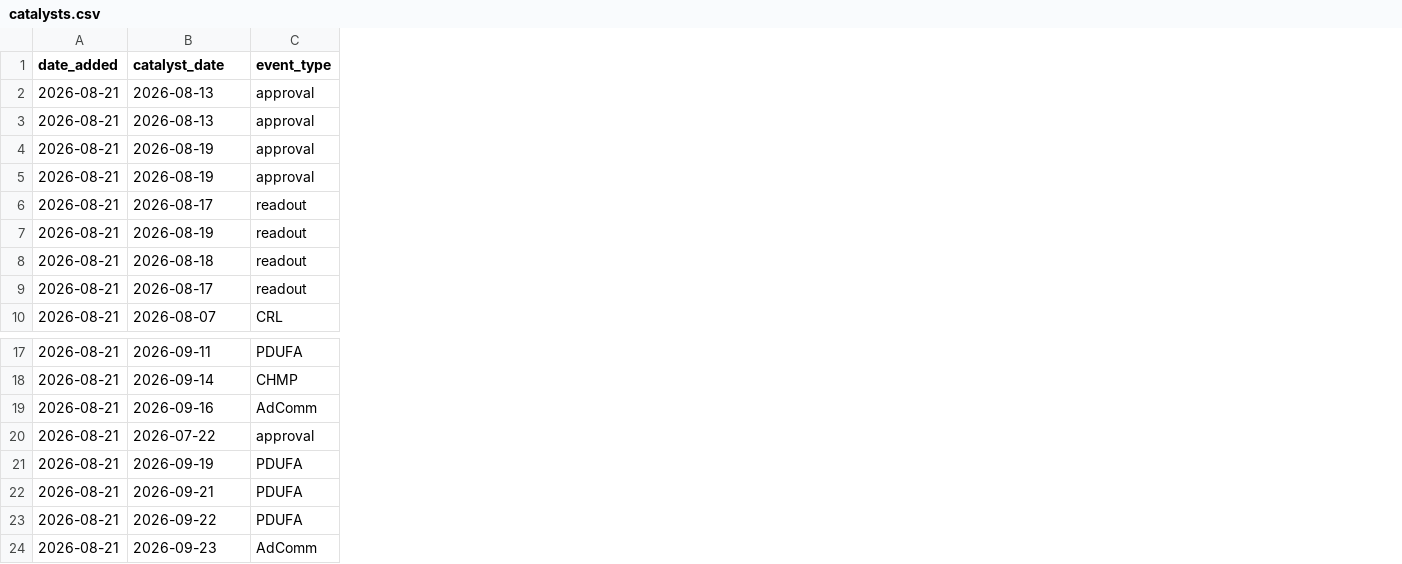
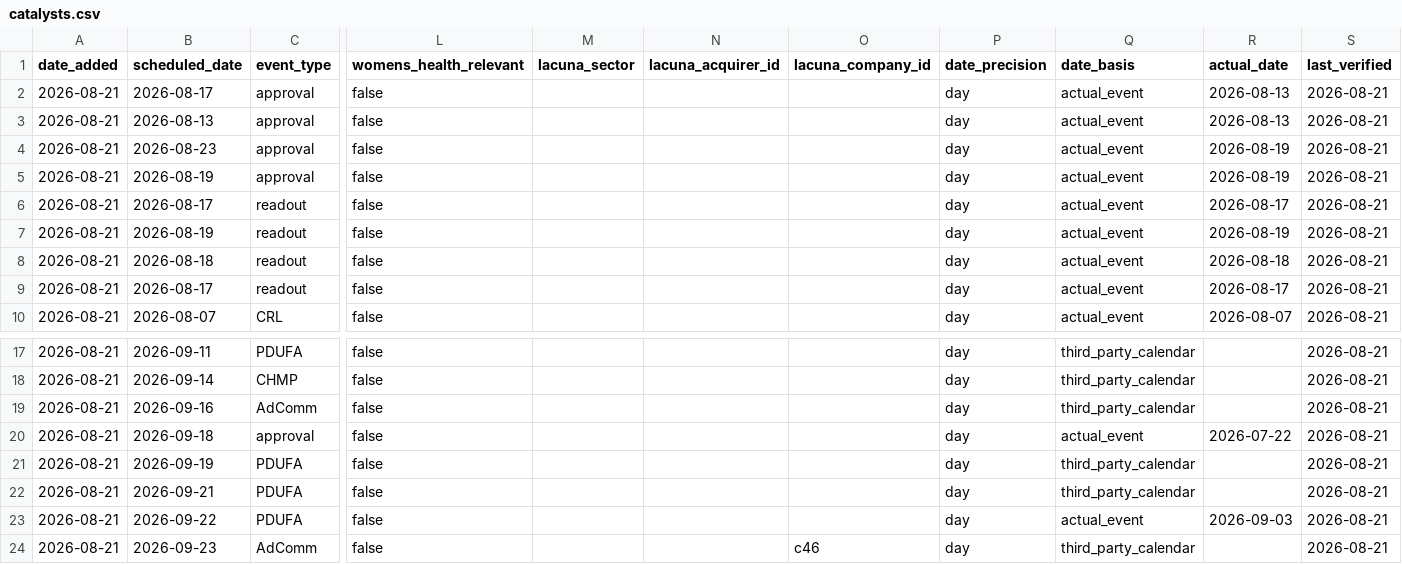
Before and after one commit to maekass/Lacuna, a CSV file: intel/biopharma-weekly/catalysts.csv, drawn as a sheet; only a part is shown, gaps mark what is left out; the diff names each change by its address in the sheet, - before the commit and + after, or states it on an @@ line.

```diff
--- a/intel/biopharma-weekly/catalysts.csv
+++ b/intel/biopharma-weekly/catalysts.csv
+column L (womens_health_relevant), rows 2-10: all false; rows 17-24: all false
+column M (lacuna_sector), empty
+column N (lacuna_acquirer_id), empty
+column O (lacuna_company_id), row 24: c46
+column P (date_precision), rows 2-10: all day; rows 17-24: all day
+column Q (date_basis), rows 2-10: all actual_event; rows 17-24: third_party_calendar | third_party_calendar | third_party_calendar | actual_event | third_party_calendar | third_party_calendar | actual_event | third_party_calendar
+column R (actual_date), rows 2-10: 2026-08-13 | 2026-08-13 | 2026-08-19 | 2026-08-19 | 2026-08-17 | 2026-08-19 | 2026-08-18 | 2026-08-17 | 2026-08-07; rows 20-23: 2026-07-22 |  |  | 2026-09-03
+column S (last_verified), rows 2-10: all 2026-08-21; rows 17-24: all 2026-08-21
-B1: catalyst_date
+B1: scheduled_date
-B2 (scheduled_date): 2026-08-13
+B2 (scheduled_date): 2026-08-17
-B4 (scheduled_date): 2026-08-19
+B4 (scheduled_date): 2026-08-23
-B20 (scheduled_date): 2026-07-22
+B20 (scheduled_date): 2026-09-18
```
Also changed, not shown: 55 other files.
